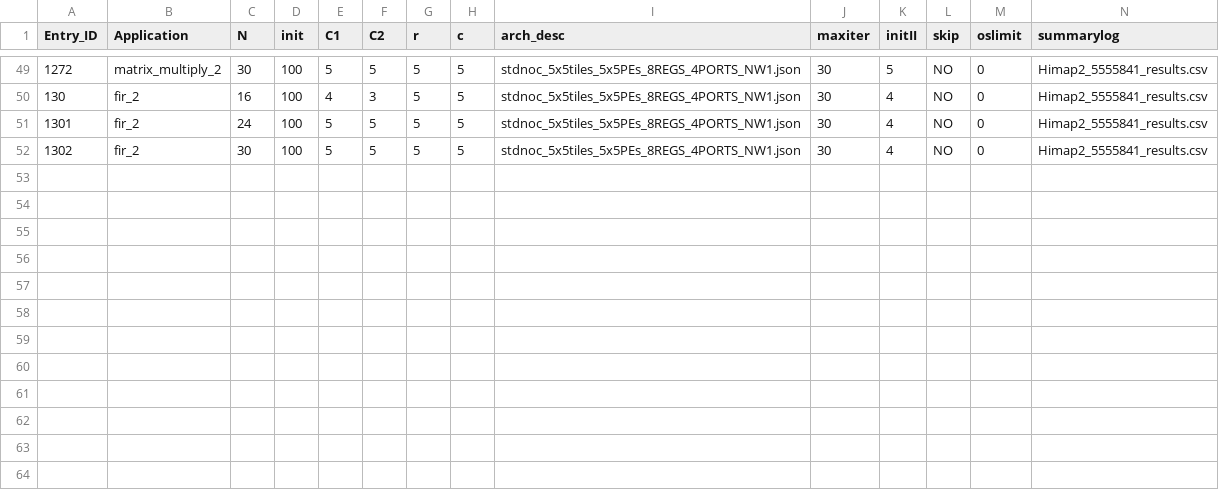
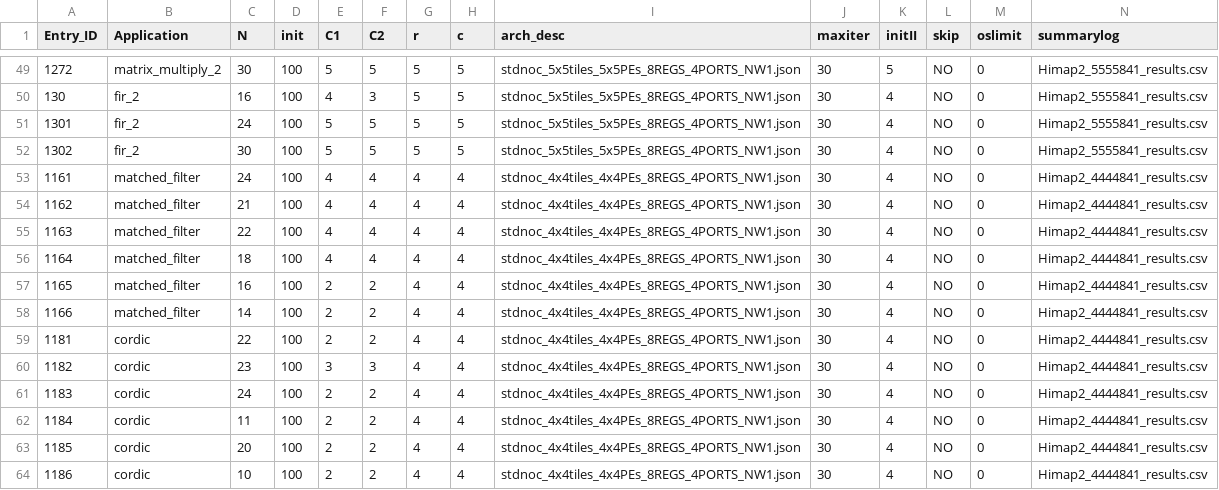
Before and after one commit to Dhananjayadmd/HiMap2_Scripts, a CSV file: himap2_config_v2.csv, drawn as a sheet; only a part is shown, gaps mark what is left out; rows hold the shown columns only; the diff names each change by its address in the sheet, - before the commit and + after, or states it on an @@ line.

Commit message:
adding more configs

```diff
--- a/himap2_config_v2.csv
+++ b/himap2_config_v2.csv
+row 53: 1161 | matched_filter | 24 | 100 | 4 | 4 | 4 | 4 | stdnoc_4x4tiles_4x4PEs_8REGS_4PORTS_NW1.json | 30 | 4 | NO | 0 | Himap2_4444841_results.csv
+row 54: 1162 | matched_filter | 21 | 100 | 4 | 4 | 4 | 4 | stdnoc_4x4tiles_4x4PEs_8REGS_4PORTS_NW1.json | 30 | 4 | NO | 0 | Himap2_4444841_results.csv
+row 55: 1163 | matched_filter | 22 | 100 | 4 | 4 | 4 | 4 | stdnoc_4x4tiles_4x4PEs_8REGS_4PORTS_NW1.json | 30 | 4 | NO | 0 | Himap2_4444841_results.csv
+row 56: 1164 | matched_filter | 18 | 100 | 4 | 4 | 4 | 4 | stdnoc_4x4tiles_4x4PEs_8REGS_4PORTS_NW1.json | 30 | 4 | NO | 0 | Himap2_4444841_results.csv
+row 57: 1165 | matched_filter | 16 | 100 | 2 | 2 | 4 | 4 | stdnoc_4x4tiles_4x4PEs_8REGS_4PORTS_NW1.json | 30 | 4 | NO | 0 | Himap2_4444841_results.csv
+row 58: 1166 | matched_filter | 14 | 100 | 2 | 2 | 4 | 4 | stdnoc_4x4tiles_4x4PEs_8REGS_4PORTS_NW1.json | 30 | 4 | NO | 0 | Himap2_4444841_results.csv
+row 59: 1181 | cordic | 22 | 100 | 2 | 2 | 4 | 4 | stdnoc_4x4tiles_4x4PEs_8REGS_4PORTS_NW1.json | 30 | 4 | NO | 0 | Himap2_4444841_results.csv
+row 60: 1182 | cordic | 23 | 100 | 3 | 3 | 4 | 4 | stdnoc_4x4tiles_4x4PEs_8REGS_4PORTS_NW1.json | 30 | 4 | NO | 0 | Himap2_4444841_results.csv
+row 61: 1183 | cordic | 24 | 100 | 2 | 2 | 4 | 4 | stdnoc_4x4tiles_4x4PEs_8REGS_4PORTS_NW1.json | 30 | 4 | NO | 0 | Himap2_4444841_results.csv
+row 62: 1184 | cordic | 11 | 100 | 2 | 2 | 4 | 4 | stdnoc_4x4tiles_4x4PEs_8REGS_4PORTS_NW1.json | 30 | 4 | NO | 0 | Himap2_4444841_results.csv
+row 63: 1185 | cordic | 20 | 100 | 2 | 2 | 4 | 4 | stdnoc_4x4tiles_4x4PEs_8REGS_4PORTS_NW1.json | 30 | 4 | NO | 0 | Himap2_4444841_results.csv
+row 64: 1186 | cordic | 10 | 100 | 2 | 2 | 4 | 4 | stdnoc_4x4tiles_4x4PEs_8REGS_4PORTS_NW1.json | 30 | 4 | NO | 0 | Himap2_4444841_results.csv
```
